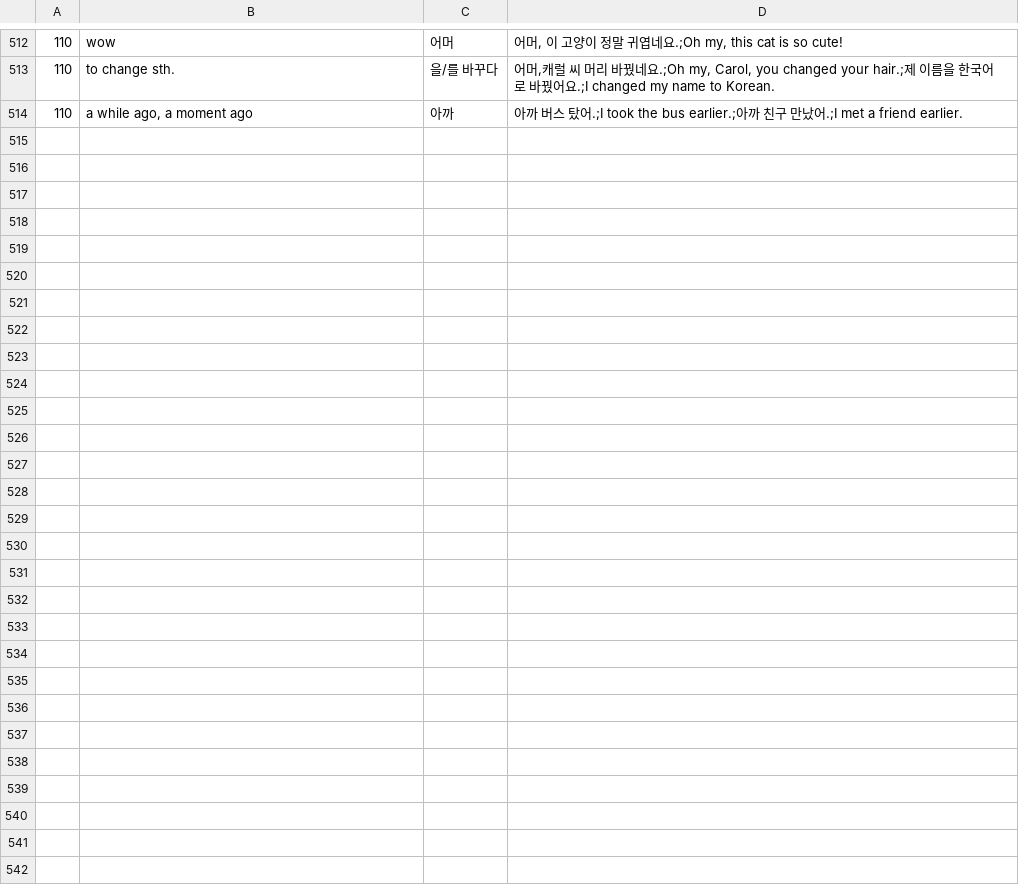
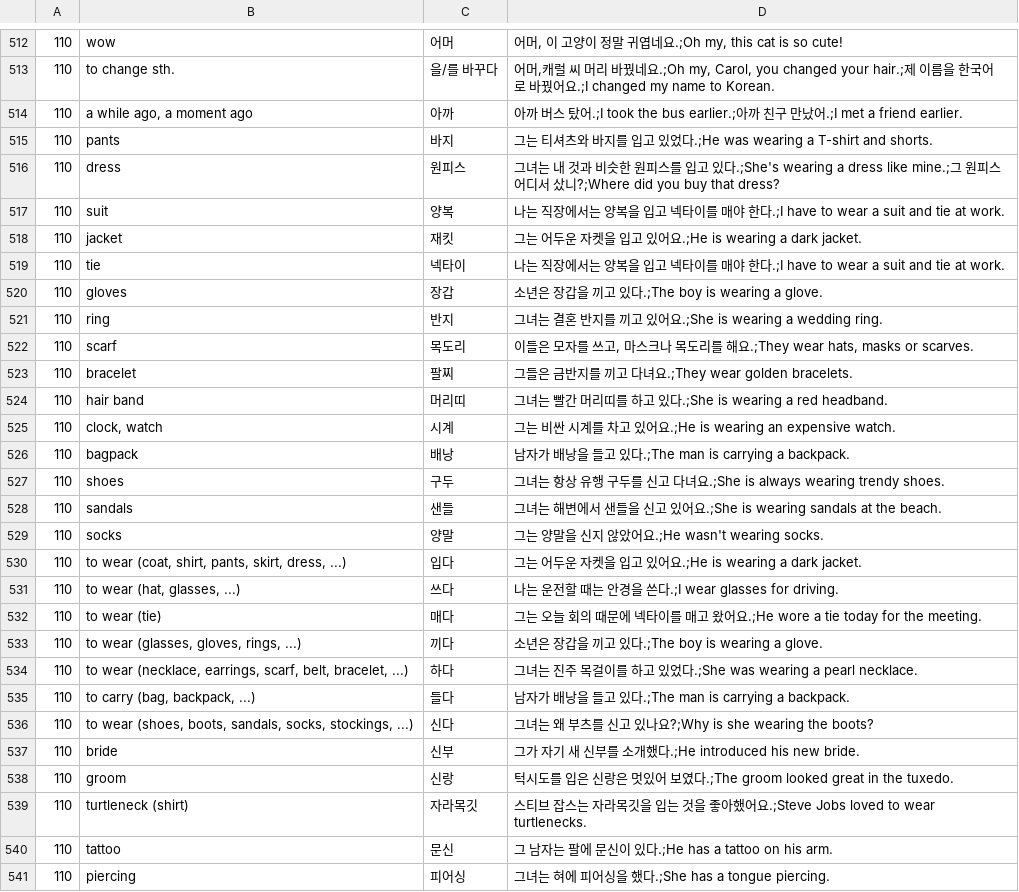
Before and after one commit to adrianderstroff/anki-korean, a TSV file: data/tsv/korean2a.tsv, drawn as a sheet; only a part is shown, gaps mark what is left out; the diff covers the shown part only.

```diff
--- a/data/tsv/korean2a.tsv
+++ b/data/tsv/korean2a.tsv
@@ -514 +514,28 @@
 110	a while ago, a moment ago	아까	아까 버스 탔어.;I took the bus earlier.;아까 친구 만났어.;I met a friend earlier.
+110	pants	바지	그는 티셔츠와 바지를 입고 있었다.;He was wearing a T-shirt and shorts.
+110	dress	원피스	그녀는 내 것과 비슷한 원피스를 입고 있다.;She's wearing a dress like mine.;그 원피스 어디서 샀니?;Where did you buy that dress?
+110	suit	양복	나는 직장에서는 양복을 입고 넥타이를 매야 한다.;I have to wear a suit and tie at work.
+110	jacket	재킷	그는 어두운 자켓을 입고 있어요.;He is wearing a dark jacket.
+110	tie	넥타이	나는 직장에서는 양복을 입고 넥타이를 매야 한다.;I have to wear a suit and tie at work.
+110	gloves	장갑	소년은 장갑을 끼고 있다.;The boy is wearing a glove.
+110	ring	반지	그녀는 결혼 반지를 끼고 있어요.;She is wearing a wedding ring.
+110	scarf	목도리	이들은 모자를 쓰고, 마스크나 목도리를 해요.;They wear hats, masks or scarves.
+110	bracelet	팔찌	그들은 금반지를 끼고 다녀요.;They wear golden bracelets.
+110	hair band	머리띠	그녀는 빨간 머리띠를 하고 있다.;She is wearing a red headband.
+110	clock, watch	시계	그는 비싼 시계를 차고 있어요.;He is wearing an expensive watch.
+110	bagpack	배낭	남자가 배낭을 들고 있다.;The man is carrying a backpack.
+110	shoes	구두	그녀는 항상 유행 구두를 신고 다녀요.;She is always wearing trendy shoes.
+110	sandals	샌들	그녀는 해변에서 샌들을 신고 있어요.;She is wearing sandals at the beach.
+110	socks	양말	그는 양말을 신지 않았어요.;He wasn't wearing socks.
+110	to wear (coat, shirt, pants, skirt, dress, ...)	입다	그는 어두운 자켓을 입고 있어요.;He is wearing a dark jacket.
+110	to wear (hat, glasses, ...)	쓰다	나는 운전할 때는 안경을 쓴다.;I wear glasses for driving.
+110	to wear (tie)	매다	그는 오늘 회의 때문에 넥타이를 매고 왔어요.;He wore a tie today for the meeting.
+110	to wear (glasses, gloves, rings, ...)	끼다	소년은 장갑을 끼고 있다.;The boy is wearing a glove.
+110	to wear (necklace, earrings, scarf, belt, bracelet, ...)	하다	그녀는 진주 목걸이를 하고 있었다.;She was wearing a pearl necklace.
+110	to carry (bag, backpack, ...)	들다	남자가 배낭을 들고 있다.;The man is carrying a backpack.
+110	to wear (shoes, boots, sandals, socks, stockings, ...)	신다	그녀는 왜 부츠를 신고 있나요?;Why is she wearing the boots?
+110	bride	신부	그가 자기 새 신부를 소개했다.;He introduced his new bride.
+110	groom	신랑	턱시도를 입은 신랑은 멋있어 보였다.;The groom looked great in the tuxedo.
+110	turtleneck (shirt)	자라목깃	스티브 잡스는 자라목깃을 입는 것을 좋아했어요.;Steve Jobs loved to wear turtlenecks.
+110	tattoo	문신	그 남자는 팔에 문신이 있다.;He has a tattoo on his arm.
+110	piercing	피어싱	그녀는 혀에 피어싱을 했다.;She has a tongue piercing.
```
Also changed, not shown: 4 edited cells elsewhere in this file, 2 other files.
